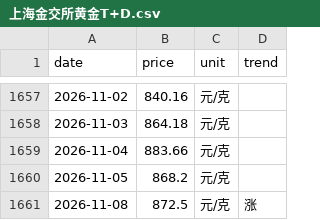
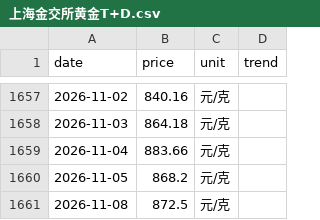
Before and after one commit to html5-cloud/gold-price, a CSV file: data/上海金交所黄金T+D.csv, drawn as a sheet; only a part is shown, gaps mark what is left out.

```diff
--- a/data/上海金交所黄金T+D.csv
+++ b/data/上海金交所黄金T+D.csv
@@ -1660,2 +1660,2 @@
 2026-11-05,868.2,元/克,
-2026-11-08,872.5,元/克,涨
+2026-11-08,872.5,元/克,
```
Also changed, not shown: data/周大福.csv.
